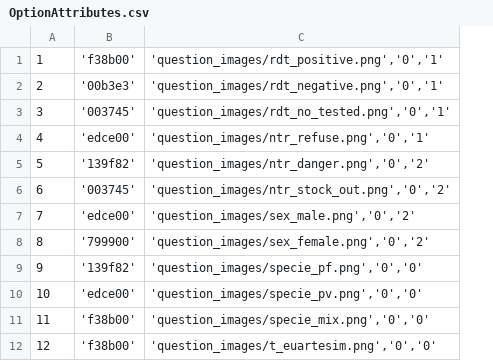
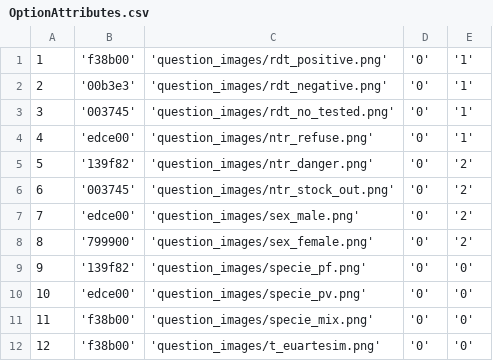
Before and after one commit to EyeSeeTea/pictureapp, a CSV file: app/src/laos/assets/OptionAttributes.csv, drawn as a sheet; only a part is shown; removed rows and columns are numbered as before the commit, all else as after; the diff names each change by its address in the sheet, - before the commit and + after, or states it on an @@ line.

Commit message:
fix optionattributes csv

```diff
--- a/app/src/laos/assets/OptionAttributes.csv
+++ b/app/src/laos/assets/OptionAttributes.csv
-column C, rows 1-12: 'question_images/rdt_positive.png','0','1' | 'question_images/rdt_negative.png','0','1' | 'question_images/rdt_no_tested.png','0','1' | 'question_images/ntr_refuse.png','0','1' | 'question_images/ntr_danger.png','0','2' | 'question_images/ntr_stock_out.png','0','2' | 'question_images/sex_male.png','0','2' | 'question_images/sex_female.png','0','2' | 'question_images/specie_pf.png','0','0' | 'question_images/specie_pv.png','0','0' | 'question_images/specie_mix.png','0','0' | 'question_images/t_euartesim.png','0','0'
+column C, rows 1-12: 'question_images/rdt_positive.png' | 'question_images/rdt_negative.png' | 'question_images/rdt_no_tested.png' | 'question_images/ntr_refuse.png' | 'question_images/ntr_danger.png' | 'question_images/ntr_stock_out.png' | 'question_images/sex_male.png' | 'question_images/sex_female.png' | 'question_images/specie_pf.png' | 'question_images/specie_pv.png' | 'question_images/specie_mix.png' | 'question_images/t_euartesim.png'
+column D, rows 1-12: all '0'
+column E, rows 1-12: '1' | '1' | '1' | '1' | '2' | '2' | '2' | '2' | '0' | '0' | '0' | '0'
```
